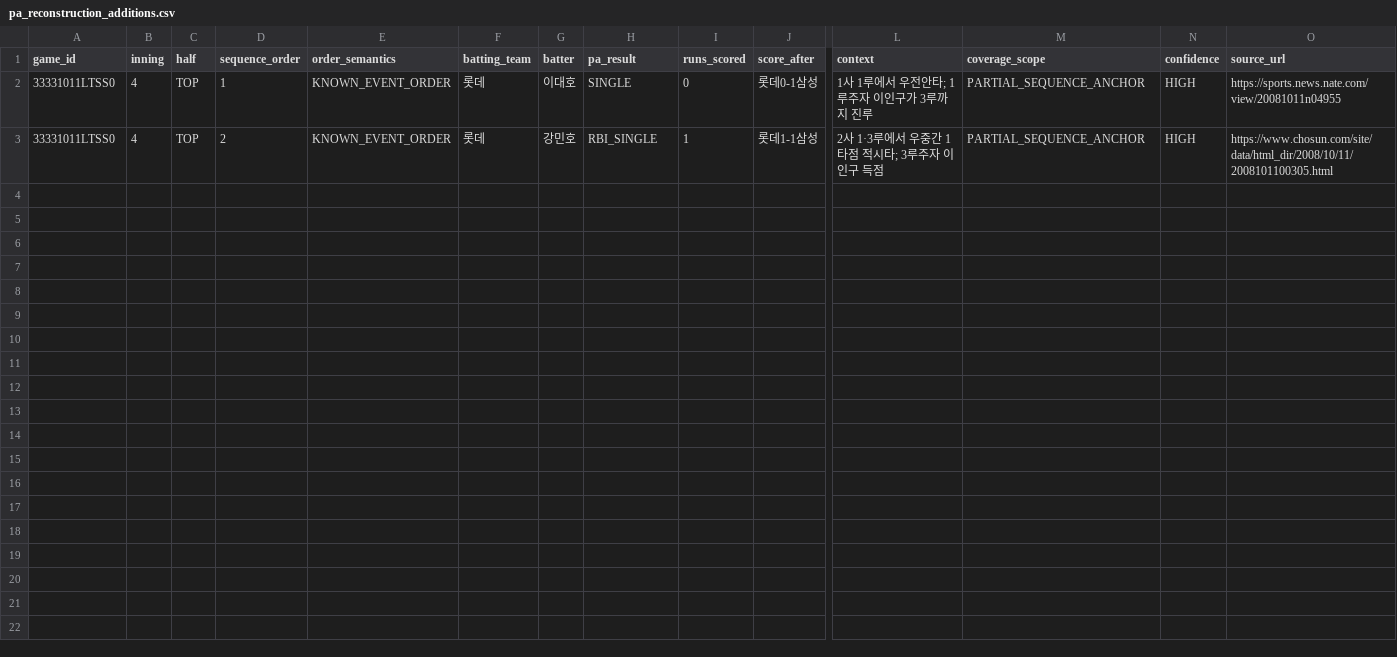
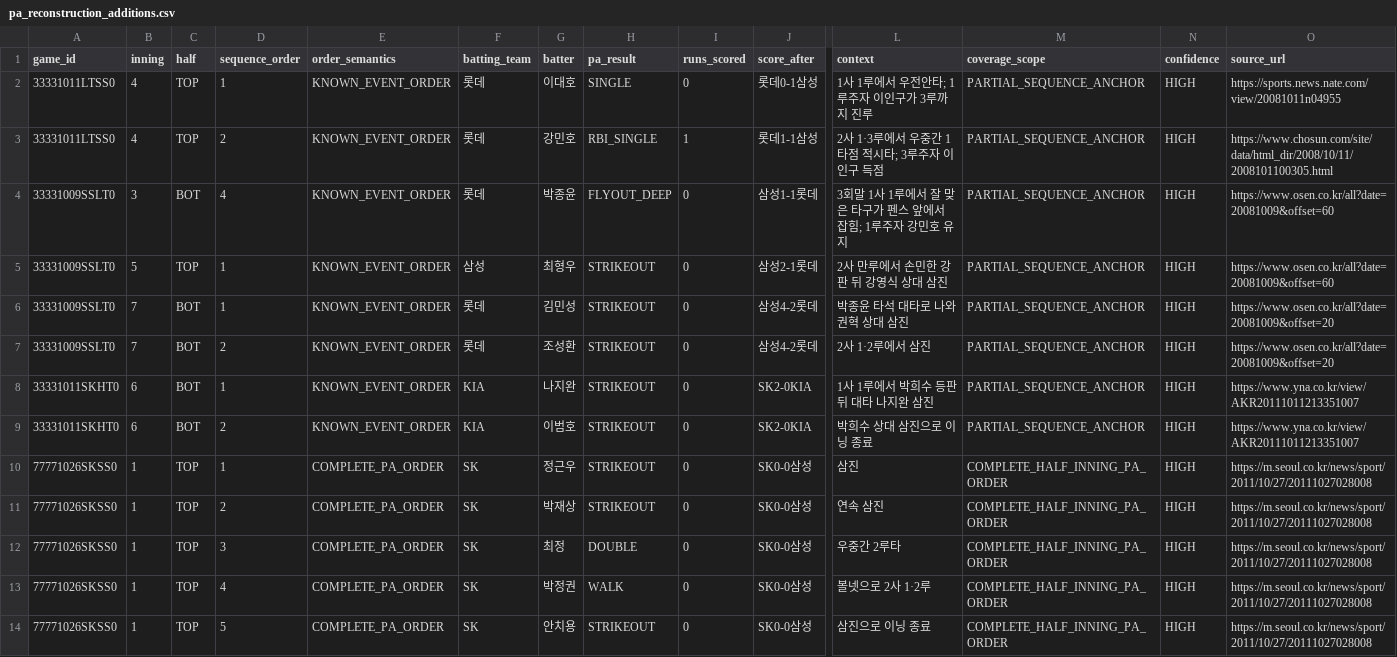
Before and after one commit to darkhorce1227-cell/kbo-cloud-pbp, a CSV file: historical_ps/manual_reconstruction/pa_reconstruction_additions.csv, drawn as a sheet; only a part is shown, gaps mark what is left out; rows hold the shown columns only; the diff names each change by its address in the sheet, - before the commit and + after, or states it on an @@ line.

Commit message:
data: add second-pass PA anchors for missing postseason games

```diff
--- a/historical_ps/manual_reconstruction/pa_reconstruction_additions.csv
+++ b/historical_ps/manual_reconstruction/pa_reconstruction_additions.csv
+row 4: 33331009SSLT0 | 3 | BOT | 4 | KNOWN_EVENT_ORDER | 롯데 | 박종윤 | FLYOUT_DEEP | 0 | 삼성1-1롯데 | 3회말 1사 1루에서 잘 맞은 타구가 펜스 앞에서 잡힘; 1루주자 강민호 유지 | PARTIAL_SEQUENCE_ANCHOR | HIGH | https://www.osen.co.kr/all?date=20081009&offset=60
+row 5: 33331009SSLT0 | 5 | TOP | 1 | KNOWN_EVENT_ORDER | 삼성 | 최형우 | STRIKEOUT | 0 | 삼성2-1롯데 | 2사 만루에서 손민한 강판 뒤 강영식 상대 삼진 | PARTIAL_SEQUENCE_ANCHOR | HIGH | https://www.osen.co.kr/all?date=20081009&offset=60
+row 6: 33331009SSLT0 | 7 | BOT | 1 | KNOWN_EVENT_ORDER | 롯데 | 김민성 | STRIKEOUT | 0 | 삼성4-2롯데 | 박종윤 타석 대타로 나와 권혁 상대 삼진 | PARTIAL_SEQUENCE_ANCHOR | HIGH | https://www.osen.co.kr/all?date=20081009&offset=20
+row 7: 33331009SSLT0 | 7 | BOT | 2 | KNOWN_EVENT_ORDER | 롯데 | 조성환 | STRIKEOUT | 0 | 삼성4-2롯데 | 2사 1·2루에서 삼진 | PARTIAL_SEQUENCE_ANCHOR | HIGH | https://www.osen.co.kr/all?date=20081009&offset=20
+row 8: 33331011SKHT0 | 6 | BOT | 1 | KNOWN_EVENT_ORDER | KIA | 나지완 | STRIKEOUT | 0 | SK2-0KIA | 1사 1루에서 박희수 등판 뒤 대타 나지완 삼진 | PARTIAL_SEQUENCE_ANCHOR | HIGH | https://www.yna.co.kr/view/AKR20111011213351007
+row 9: 33331011SKHT0 | 6 | BOT | 2 | KNOWN_EVENT_ORDER | KIA | 이범호 | STRIKEOUT | 0 | SK2-0KIA | 박희수 상대 삼진으로 이닝 종료 | PARTIAL_SEQUENCE_ANCHOR | HIGH | https://www.yna.co.kr/view/AKR20111011213351007
+row 10: 77771026SKSS0 | 1 | TOP | 1 | COMPLETE_PA_ORDER | SK | 정근우 | STRIKEOUT | 0 | SK0-0삼성 | 삼진 | COMPLETE_HALF_INNING_PA_ORDER | HIGH | https://m.seoul.co.kr/news/sport/2011/10/27/20111027028008
+row 11: 77771026SKSS0 | 1 | TOP | 2 | COMPLETE_PA_ORDER | SK | 박재상 | STRIKEOUT | 0 | SK0-0삼성 | 연속 삼진 | COMPLETE_HALF_INNING_PA_ORDER | HIGH | https://m.seoul.co.kr/news/sport/2011/10/27/20111027028008
+row 12: 77771026SKSS0 | 1 | TOP | 3 | COMPLETE_PA_ORDER | SK | 최정 | DOUBLE | 0 | SK0-0삼성 | 우중간 2루타 | COMPLETE_HALF_INNING_PA_ORDER | HIGH | https://m.seoul.co.kr/news/sport/2011/10/27/20111027028008
+row 13: 77771026SKSS0 | 1 | TOP | 4 | COMPLETE_PA_ORDER | SK | 박정권 | WALK | 0 | SK0-0삼성 | 볼넷으로 2사 1·2루 | COMPLETE_HALF_INNING_PA_ORDER | HIGH | https://m.seoul.co.kr/news/sport/2011/10/27/20111027028008
+row 14: 77771026SKSS0 | 1 | TOP | 5 | COMPLETE_PA_ORDER | SK | 안치용 | STRIKEOUT | 0 | SK0-0삼성 | 삼진으로 이닝 종료 | COMPLETE_HALF_INNING_PA_ORDER | HIGH | https://m.seoul.co.kr/news/sport/2011/10/27/20111027028008
```
